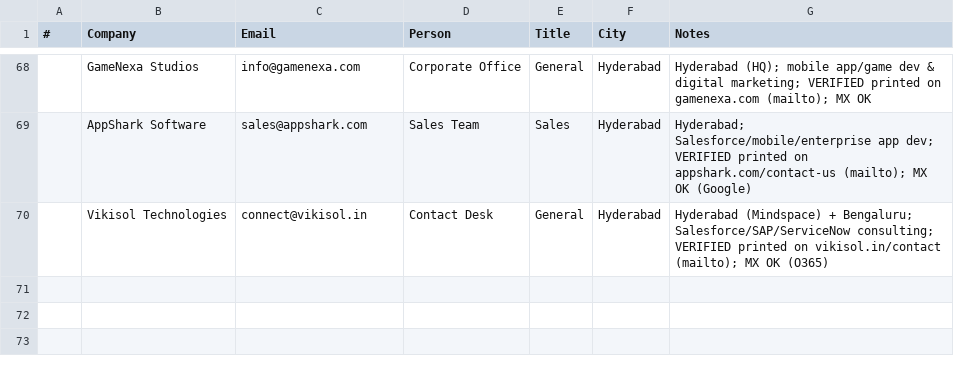
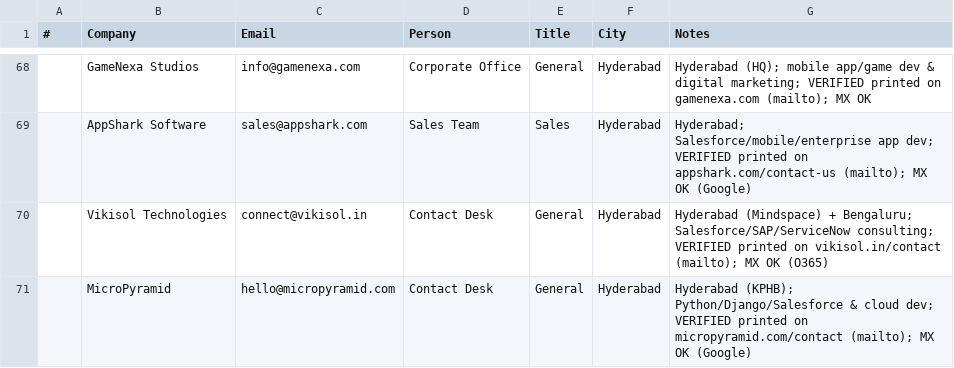
Before and after one commit to eeshsaxena/outreach-emails, a CSV file: industry/city/city_hyderabad_01.csv, drawn as a sheet; only a part is shown, gaps mark what is left out.

Commit message:
data(hyderabad): add MicroPyramid (site-verified)
hello@micropyramid.com, printed on micropyramid.com/contact; MX OK.

```diff
--- a/industry/city/city_hyderabad_01.csv
+++ b/industry/city/city_hyderabad_01.csv
@@ -70 +70,2 @@
 ,Vikisol Technologies,connect@vikisol.in,Contact Desk,General,Hyderabad,Hyderabad (Mindspace) + Bengaluru; Salesforce/SAP/ServiceNow consulting; VERIFIED printed on vikisol.in/contact (mailto); MX OK (O365)
+,MicroPyramid,hello@micropyramid.com,Contact Desk,General,Hyderabad,Hyderabad (KPHB); Python/Django/Salesforce & cloud dev; VERIFIED printed on micropyramid.com/contact (mailto); MX OK (Google)
```
Also changed, not shown: industry/all_emails.csv.
